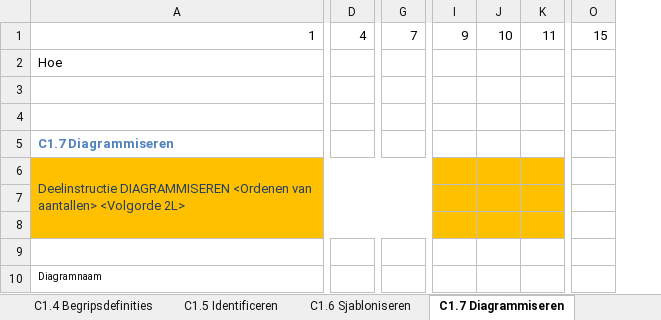
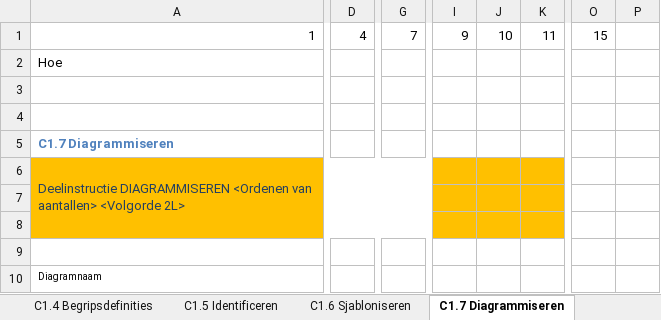
Before and after one commit to WeeJeePee/RaspberryPi_bclw, an Excel workbook: Documenten/BCLW_analyse.xlsx, sheet C1.7 Diagrammiseren, drawn as a sheet; only a part is shown, gaps mark what is left out; values as stored, in another font and other column widths than the file's, no borders; removed rows and columns are numbered as before the commit, all else as after; the diff covers the shown part only; the diff names each change by its address in the sheet, - before the commit and + after, or states it on an @@ line.

Commit message:
[EDIT] analysen - diagrammiseren

```diff
--- a/Documenten/BCLW_analyse.xlsx (sheet C1.7 Diagrammiseren)
+++ b/Documenten/BCLW_analyse.xlsx (sheet C1.7 Diagrammiseren)
-column D, row 1: 4
+column D, row 1: 4
-column G, row 1: 7
+column G, row 1: 7
-column I, row 1: 9
-column J, row 1: 10
-column K, row 1: 11
+column I, row 1: 9
+column J, row 1: 10
+column K, row 1: 11
-column O, row 1: 15
+column O, row 1: 15
+column P, empty
```
Also changed, not shown: 111 added rows and 4 added columns elsewhere in this sheet, sheet C1.6 Sjabloniseren, sheet C1.1 Klassificeren, sheet C1.2 Kwalificeren, sheet C1.0 Verwoorden.
